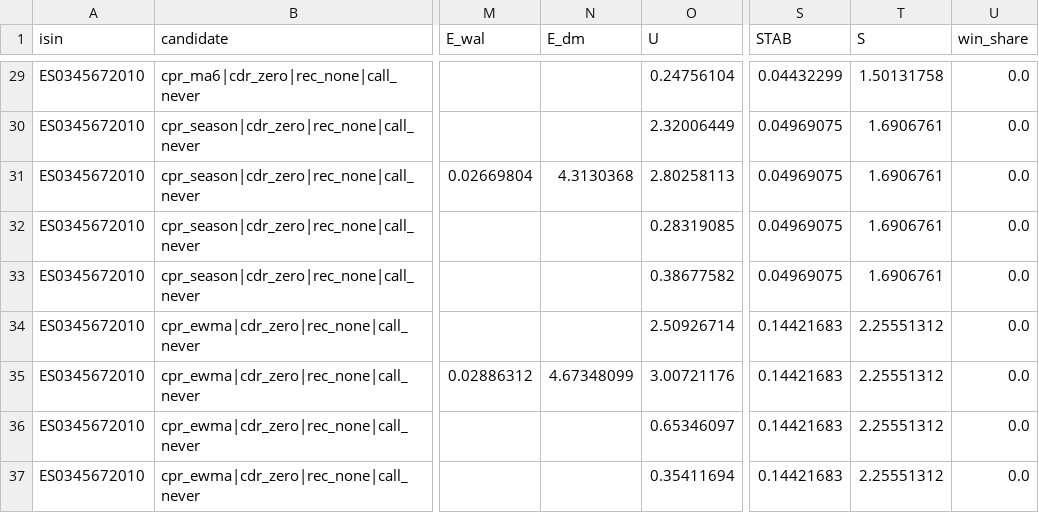
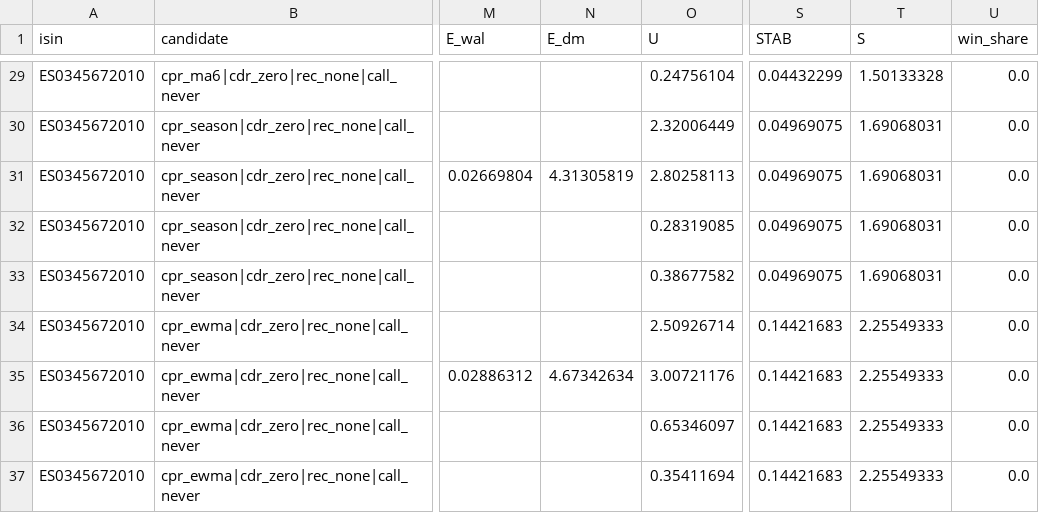
Before and after one commit to mecoserra2008/RMBS-CF-COLLECTOR, a CSV file: out/model_scores/ES0345672010.csv, drawn as a sheet; only a part is shown, gaps mark what is left out; the diff covers the shown part only; the diff names each change by its address in the sheet, - before the commit and + after, or states it on an @@ line.

```diff
--- a/out/model_scores/ES0345672010.csv
+++ b/out/model_scores/ES0345672010.csv
-T29 (S): 1.50131758
+T29 (S): 1.50133328
-T30:T33 (S): 1.6906761
+T30:T33 (S): 1.69068031
-N31 (E_dm): 4.3130368
+N31 (E_dm): 4.31305819
-T34:T37 (S): 2.25551312
+T34:T37 (S): 2.25549333
-N35 (E_dm): 4.67348099
+N35 (E_dm): 4.67342634
```
Also changed, not shown: 34 edited cells elsewhere in this file, out/champion_models.csv, out/model_scores/ES0377992005.csv, 32 other files.
